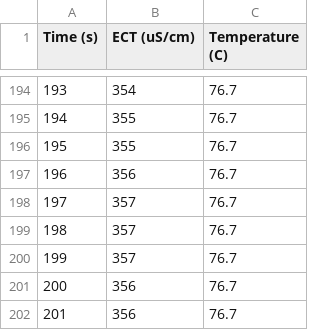
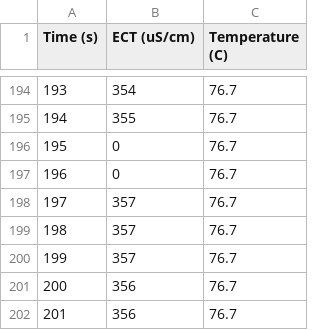
Before and after one commit to hydroinfotheory/Engineering_Hydrology_Notebooks, a CSV file: content/project_data/measured_EC_data_A.csv, drawn as a sheet; only a part is shown, gaps mark what is left out.

Commit message:
Update measured_EC_data_A.csv

```diff
--- a/content/project_data/measured_EC_data_A.csv
+++ b/content/project_data/measured_EC_data_A.csv
@@ -195,4 +195,4 @@ Time (s),ECT (uS/cm),Temperature (C)
 194,355,76.7
-195,355,76.7
-196,356,76.7
+195,0,76.7
+196,0,76.7
 197,357,76.7
```
